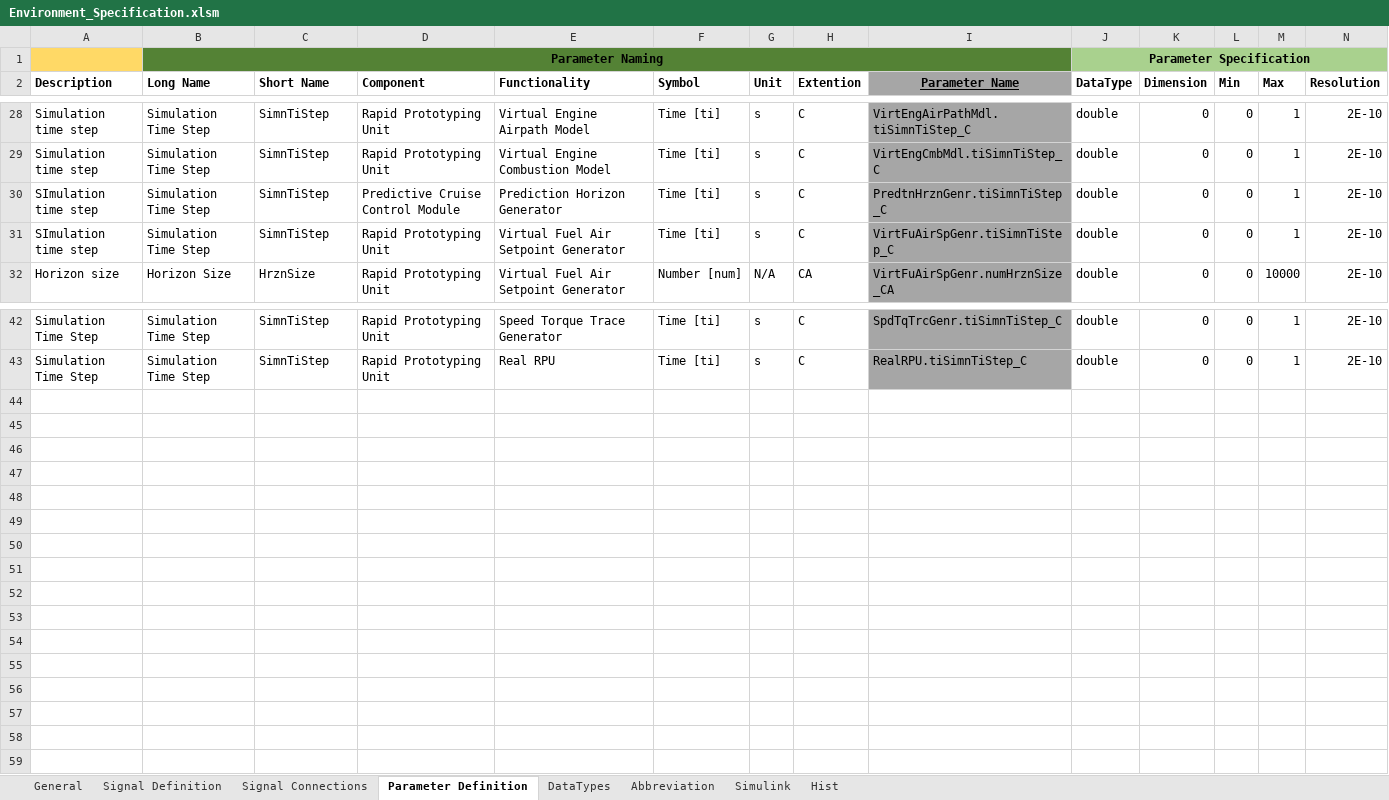
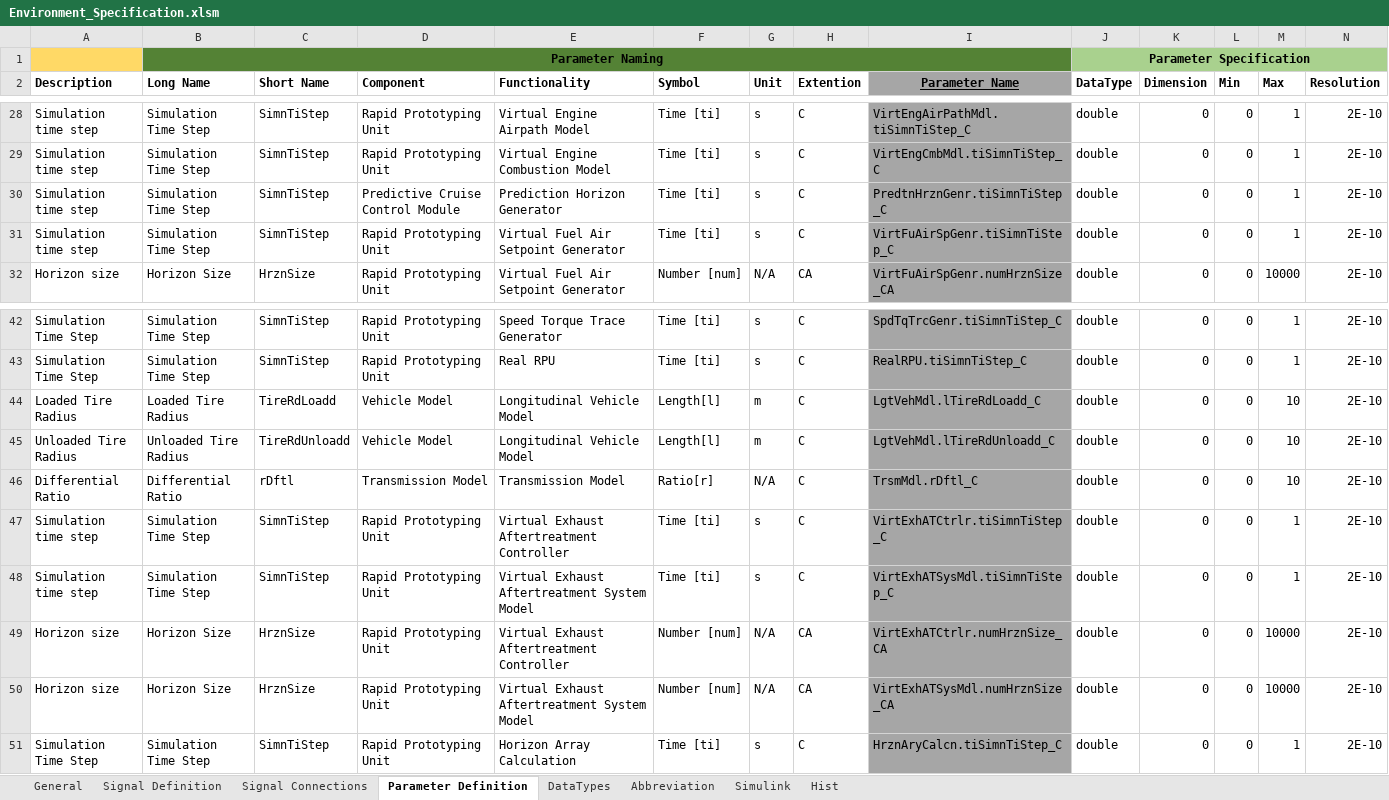
Before and after one commit to eozatay/optitruck_simulator, an Excel workbook: Environment_Specification.xlsm, sheet Parameter Definition, drawn as a sheet; only a part is shown, gaps mark what is left out; values as stored, in another font and other column widths than the file's, no borders; charts and pictures not drawn; rows hold the shown columns only; the diff names each change by its address in the sheet, - before the commit and + after, or states it on an @@ line.

```diff
--- a/Environment_Specification.xlsm (sheet Parameter Definition)
+++ b/Environment_Specification.xlsm (sheet Parameter Definition)
-A30:A31 (Description): SImulation time step
+A30:A31 (Description): Simulation time step
+row 44: Loaded Tire Radius | Loaded Tire Radius | TireRdLoadd | Vehicle Model | Longitudinal Vehicle Model | Length[l] | m | C | LgtVehMdl.lTireRdLoadd_C | double | 0 | 0 | 10 | 2E-10
+row 45: Unloaded Tire Radius | Unloaded Tire Radius | TireRdUnloadd | Vehicle Model | Longitudinal Vehicle Model | Length[l] | m | C | LgtVehMdl.lTireRdUnloadd_C | double | 0 | 0 | 10 | 2E-10
+row 46: Differential Ratio | Differential Ratio | rDftl | Transmission Model | Transmission Model | Ratio[r] | N/A | C | TrsmMdl.rDftl_C | double | 0 | 0 | 10 | 2E-10
+row 47: Simulation time step | Simulation Time Step | SimnTiStep | Rapid Prototyping Unit | Virtual Exhaust Aftertreatment Controller | Time [ti] | s | C | VirtExhATCtrlr.tiSimnTiStep_C | double | 0 | 0 | 1 | 2E-10
+row 48: Simulation time step | Simulation Time Step | SimnTiStep | Rapid Prototyping Unit | Virtual Exhaust Aftertreatment System Model | Time [ti] | s | C | VirtExhATSysMdl.tiSimnTiStep_C | double | 0 | 0 | 1 | 2E-10
+row 49: Horizon size | Horizon Size | HrznSize | Rapid Prototyping Unit | Virtual Exhaust Aftertreatment Controller | Number [num] | N/A | CA | VirtExhATCtrlr.numHrznSize_CA | double | 0 | 0 | 10000 | 2E-10
+row 50: Horizon size | Horizon Size | HrznSize | Rapid Prototyping Unit | Virtual Exhaust Aftertreatment System Model | Number [num] | N/A | CA | VirtExhATSysMdl.numHrznSize_CA | double | 0 | 0 | 10000 | 2E-10
+row 51: Simulation Time Step | Simulation Time Step | SimnTiStep | Rapid Prototyping Unit | Horizon Array Calculation | Time [ti] | s | C | HrznAryCalcn.tiSimnTiStep_C | double | 0 | 0 | 1 | 2E-10
```
Also changed, not shown: sheet Signal Definition, sheet Signal Connections, sheet Hist, sheet Simulink, sheet Abbreviation, formulas that keep their value, hidden cells, charts or pictures.
